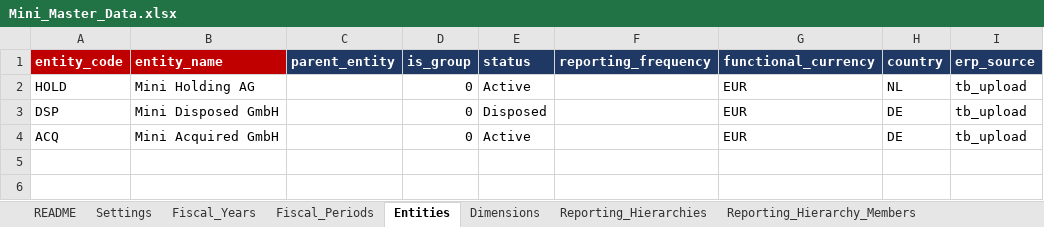
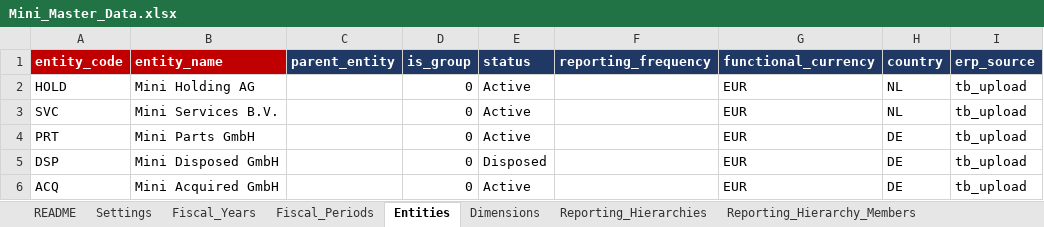
Before and after one commit to grynn-in/konsolidat, an Excel workbook: excel/onboarding/examples/mini/Mini_Master_Data.xlsx, sheet Entities, drawn as a sheet; values as stored, in another font and other column widths than the file's, no borders; the diff names each change by its address in the sheet, - before the commit and + after, or states it on an @@ line.

```diff
--- a/excel/onboarding/examples/mini/Mini_Master_Data.xlsx (sheet Entities)
+++ b/excel/onboarding/examples/mini/Mini_Master_Data.xlsx (sheet Entities)
+row 3: SVC | Mini Services B.V. |  | 0 | Active |  | EUR | NL | tb_upload
+row 4: PRT | Mini Parts GmbH |  | 0 | Active |  | EUR | DE | tb_upload
```
Also changed, not shown: sheet CJ_Lines, sheet Ownership_Periods, sheet Consolidation_Groups, sheet README, sheet Business_Disposals, sheet Business_Combinations, 2 more sheets, excel/onboarding/examples/mini/tb/TB_FY2025_P01_START.xlsx, excel/onboarding/examples/mini/tb/TB_FY2025_P02_ACT.xlsx, 3 other files.
